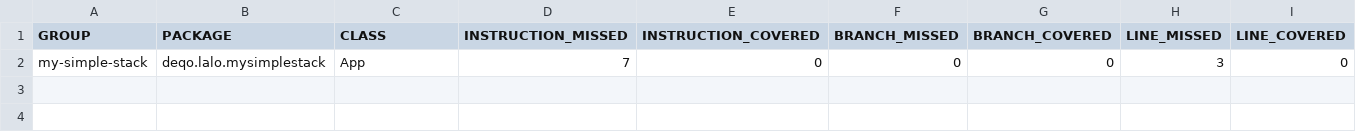
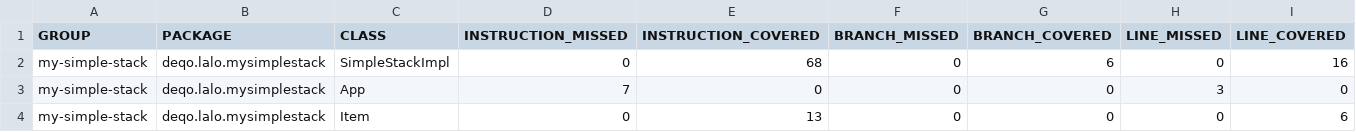
Before and after one commit to lualonssso/my-simple-stack, a CSV file: target/site/jacoco/jacoco.csv, drawn as a sheet; only a part is shown; rows hold the shown columns only; the diff names each change by its address in the sheet, - before the commit and + after, or states it on an @@ line.

```diff
--- a/target/site/jacoco/jacoco.csv
+++ b/target/site/jacoco/jacoco.csv
+row 2: my-simple-stack | deqo.lalo.mysimplestack | SimpleStackImpl | 0 | 68 | 0 | 6 | 0 | 16
+row 4: my-simple-stack | deqo.lalo.mysimplestack | Item | 0 | 13 | 0 | 0 | 0 | 6
```
Also changed, not shown: 37 other files.
